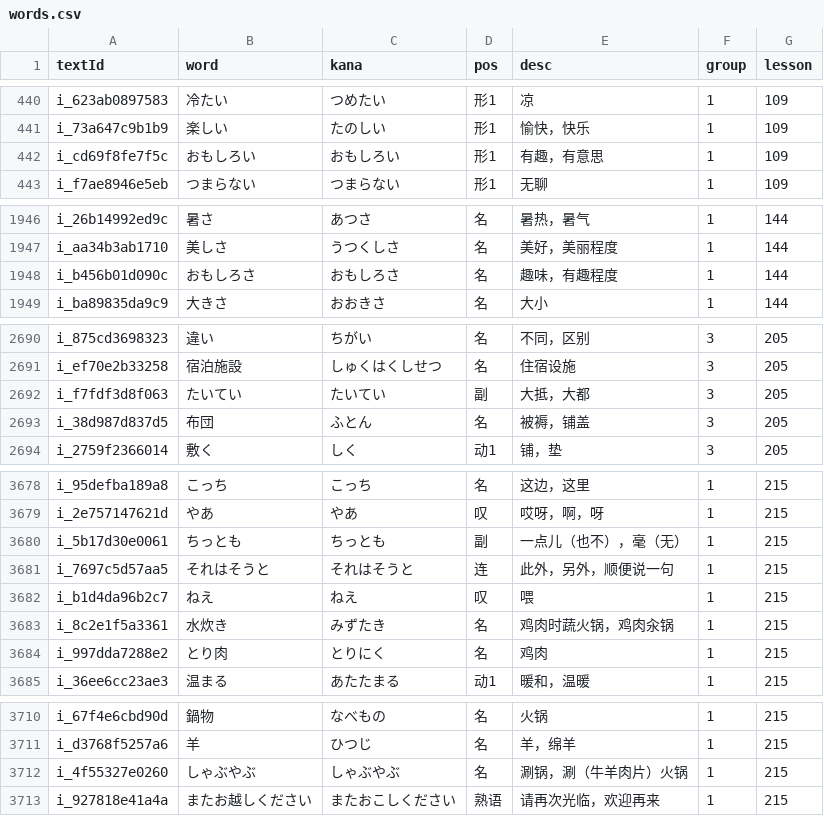
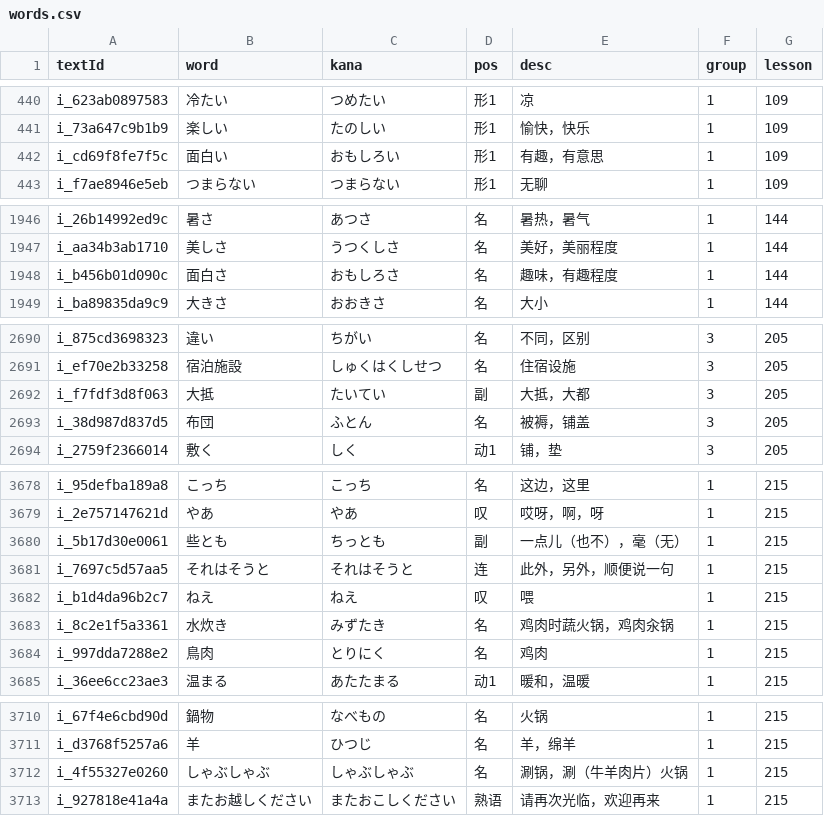
Before and after one commit to cencuansen/simple-pages, a CSV file: japanese/public/jsons/words.csv, drawn as a sheet; only a part is shown, gaps mark what is left out; the diff covers the shown part only.

```diff
--- a/japanese/public/jsons/words.csv
+++ b/japanese/public/jsons/words.csv
@@ -441,3 +441,3 @@ i_623ab0897583,冷たい,つめたい,形1,凉,1,109
 i_73a647c9b1b9,楽しい,たのしい,形1,愉快，快乐,1,109
-i_cd69f8fe7f5c,おもしろい,おもしろい,形1,有趣，有意思,1,109
+i_cd69f8fe7f5c,面白い,おもしろい,形1,有趣，有意思,1,109
 i_f7ae8946e5eb,つまらない,つまらない,形1,无聊,1,109
@@ -1947,3 +1947,3 @@ i_26b14992ed9c,暑さ,あつさ,名,暑热，暑气,1,144
 i_aa34b3ab1710,美しさ,うつくしさ,名,美好，美丽程度,1,144
-i_b456b01d090c,おもしろさ,おもしろさ,名,趣味，有趣程度,1,144
+i_b456b01d090c,面白さ,おもしろさ,名,趣味，有趣程度,1,144
 i_ba89835da9c9,大きさ,おおきさ,名,大小,1,144
@@ -2691,3 +2691,3 @@ i_875cd3698323,違い,ちがい,名,不同，区别,3,205
 i_ef70e2b33258,宿泊施設,しゅくはくしせつ,名,住宿设施,3,205
-i_f7fdf3d8f063,たいてい,たいてい,副,大抵，大都,3,205
+i_f7fdf3d8f063,大抵,たいてい,副,大抵，大都,3,205
 i_38d987d837d5,布団,ふとん,名,被褥，铺盖,3,205
@@ -3679,3 +3679,3 @@ i_95defba189a8,こっち,こっち,名,这边，这里,1,215
 i_2e757147621d,やあ,やあ,叹,哎呀，啊，呀,1,215
-i_5b17d30e0061,ちっとも,ちっとも,副,一点儿（也不），毫（无）,1,215
+i_5b17d30e0061,些とも,ちっとも,副,一点儿（也不），毫（无）,1,215
 i_7697c5d57aa5,それはそうと,それはそうと,连,此外，另外，顺便说一句,1,215
@@ -3683,3 +3683,3 @@ i_b1d4da96b2c7,ねえ,ねえ,叹,喂,1,215
 i_8c2e1f5a3361,水炊き,みずたき,名,鸡肉时蔬火锅，鸡肉汆锅,1,215
-i_997dda7288e2,とり肉,とりにく,名,鸡肉,1,215
+i_997dda7288e2,鳥肉,とりにく,名,鸡肉,1,215
 i_36ee6cc23ae3,温まる,あたたまる,动1,暖和，温暖,1,215
@@ -3711,3 +3711,3 @@ i_67f4e6cbd90d,鍋物,なべもの,名,火锅,1,215
 i_d3768f5257a6,羊,ひつじ,名,羊，绵羊,1,215
-i_4f55327e0260,しゃぶやぶ,しゃぶやぶ,名,涮锅，涮（牛羊肉片）火锅,1,215
+i_4f55327e0260,しゃぶしゃぶ,しゃぶしゃぶ,名,涮锅，涮（牛羊肉片）火锅,1,215
 i_927818e41a4a,またお越しください,またおこしください,熟语,请再次光临，欢迎再来,1,215
```
Also changed, not shown: 1 edited cell elsewhere in this file, japanese/public/jsons/lesson-contents.csv, 1 other file.
